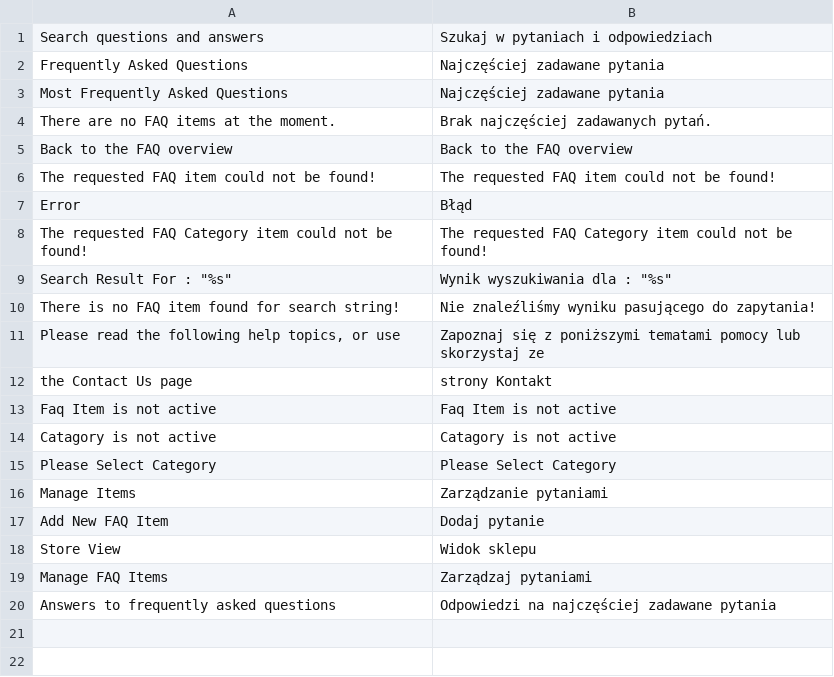
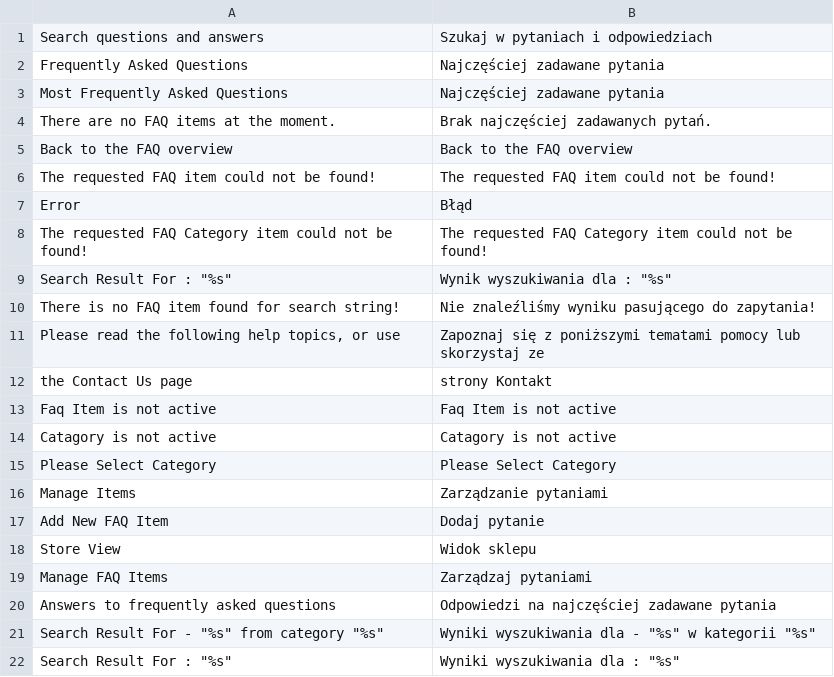
Before and after one commit to stanislawantoniak/maax, a CSV file: app/locale/pl_PL/Inic_Faq.csv, drawn as a sheet; the diff names each change by its address in the sheet, - before the commit and + after, or states it on an @@ line.

Commit message:
re#794 fixed title translation

```diff
--- a/app/locale/pl_PL/Inic_Faq.csv
+++ b/app/locale/pl_PL/Inic_Faq.csv
+row 21: Search Result For - "%s" from category "%s" | Wyniki wyszukiwania dla - "%s" w kategorii "%s"
+row 22: Search Result For : "%s" | Wyniki wyszukiwania dla : "%s"
```
Also changed, not shown: 1 other file.
